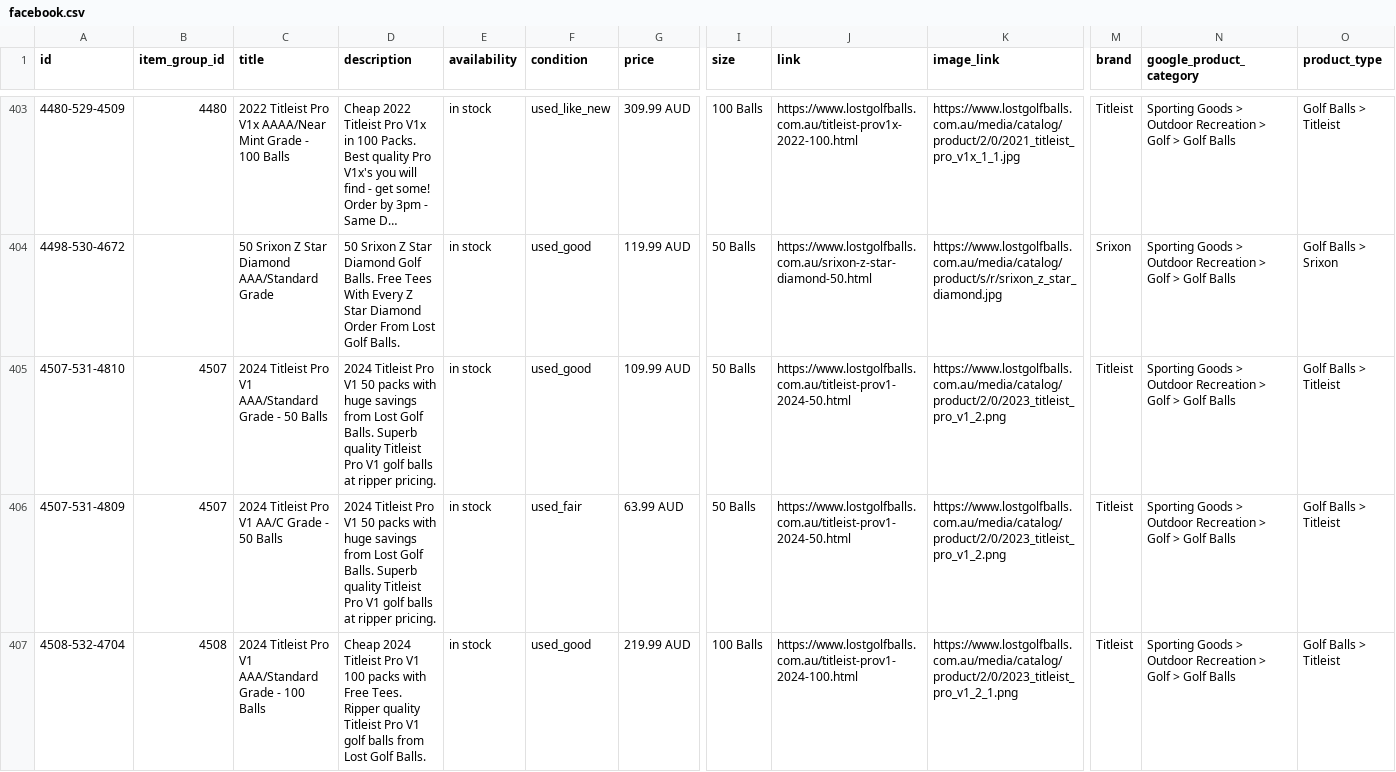
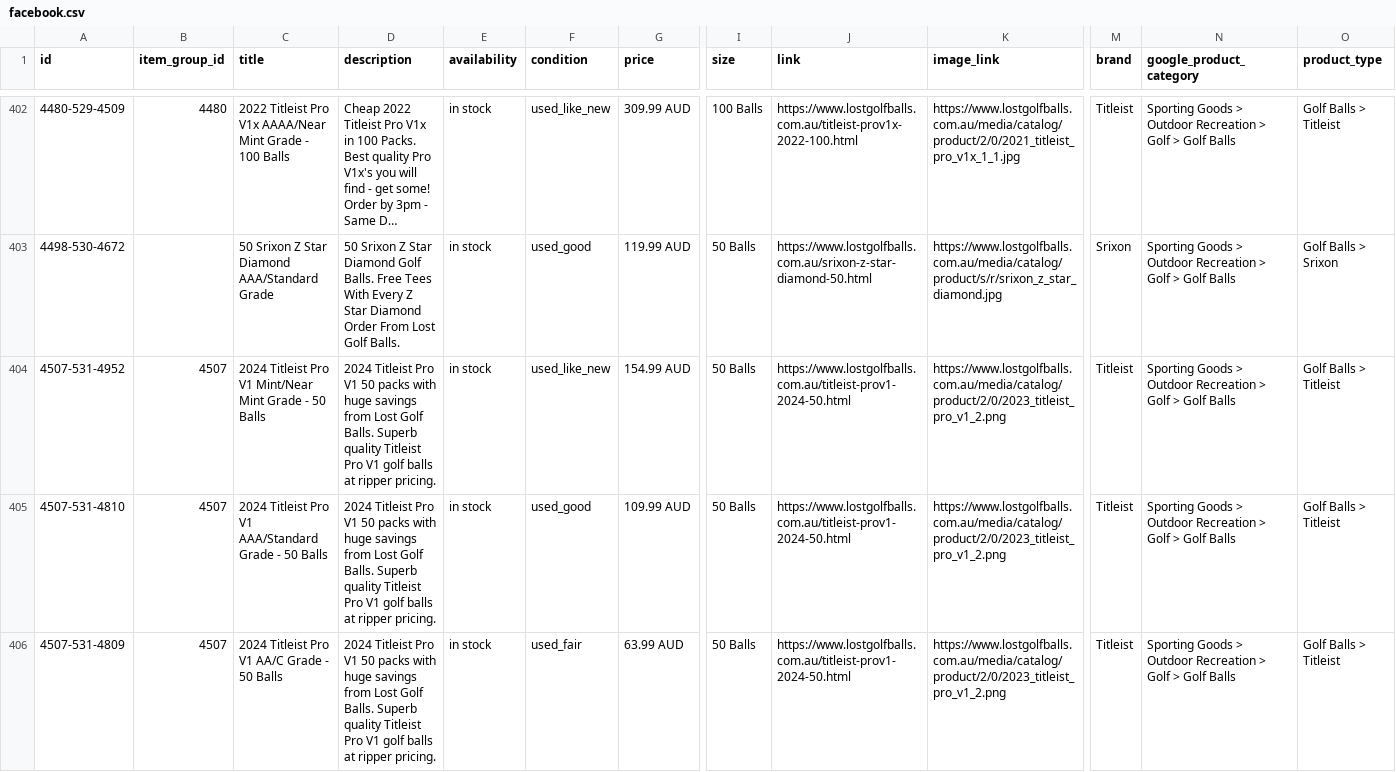
Before and after one commit to NavneetNairFj/catalog-feed, a CSV file: facebook.csv, drawn as a sheet; only a part is shown, gaps mark what is left out; the shorter side is filled out with more unchanged rows; long unchanged cells end in …; rows hold the shown columns only; the diff covers the shown part only; the diff names each change by its address in the sheet, - before the commit and + after, or states it on an @@ line.

```diff
--- a/facebook.csv
+++ b/facebook.csv
+row 404: 4507-531-4952 | 4507 | 2024 Titleist Pro V1 Mint/Near Mint Grade - 50 Balls | 2024 Titleist Pro V1 50 packs with huge savings from Lost Golf Balls. Superb quality Titleist Pro V1 golf balls at ripper pricing. | in stock | used_like_new | 154.99 AUD | 50 Balls | https://www.lostgolfballs.com.au/titleist-prov1-2024-50.html | https://www.lostgolfballs.com.au/media/catalog/product/2/0/2023_titleist_pro_v1_2.png | Titleist | Sporting Goods > Outdoor Recreation > Golf > Golf Balls | Golf Balls > Titleist
```
Also changed, not shown: 6 added rows, 4 removed rows and 16 edited cells elsewhere in this file, 1 other file.
